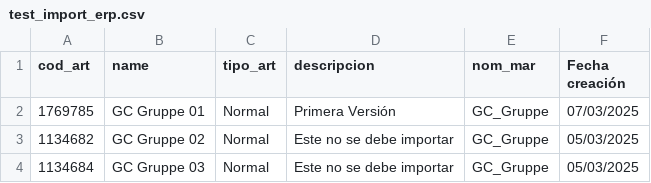
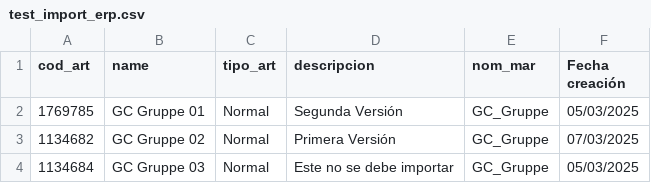
Before and after one commit to Zafion/Tests_Sales_Layer, a CSV file: test_import_erp.csv, drawn as a sheet.

Commit message:
Add files via upload

```diff
--- a/test_import_erp.csv
+++ b/test_import_erp.csv
@@ -1,4 +1,4 @@
 cod_art;name;tipo_art;descripcion;nom_mar;Fecha creación
-1769785;GC Gruppe 01;Normal;Primera Versión;GC_Gruppe;07/03/2025
-1134682;GC Gruppe 02;Normal;Este no se debe importar;GC_Gruppe;05/03/2025
+1769785;GC Gruppe 01;Normal;Segunda Versión;GC_Gruppe;05/03/2025
+1134682;GC Gruppe 02;Normal;Primera Versión;GC_Gruppe;07/03/2025
 1134684;GC Gruppe 03;Normal;Este no se debe importar;GC_Gruppe;05/03/2025
```
